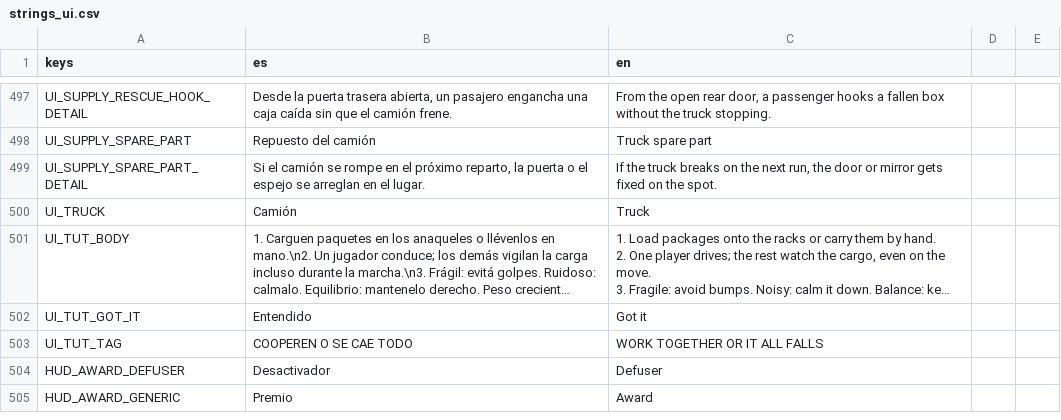
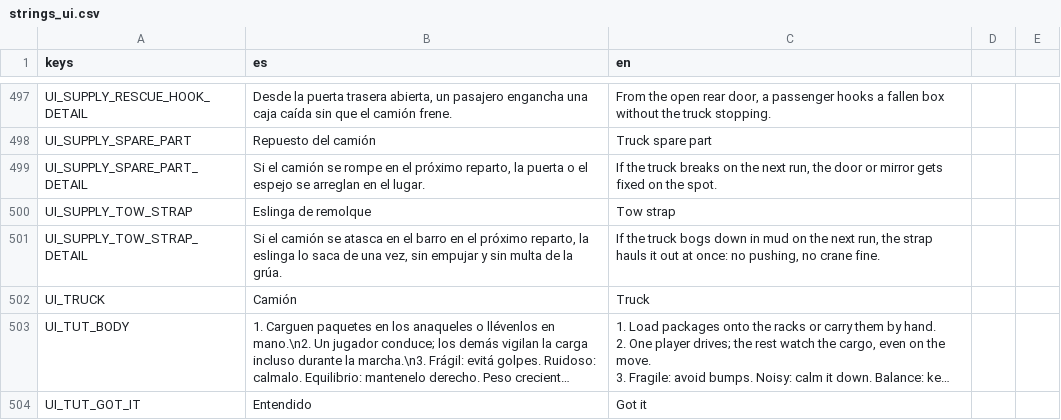
Before and after one commit to Delestal94/Prometeus, a CSV file: do-not-drop/translations/strings_ui.csv, drawn as a sheet; only a part is shown, gaps mark what is left out; the shorter side is filled out with more unchanged rows; long unchanged cells end in …; the diff names each change by its address in the sheet, - before the commit and + after, or states it on an @@ line.

```diff
--- a/do-not-drop/translations/strings_ui.csv
+++ b/do-not-drop/translations/strings_ui.csv
+row 500: UI_SUPPLY_TOW_STRAP | Eslinga de remolque | Tow strap
+row 501: UI_SUPPLY_TOW_STRAP_DETAIL | Si el camión se atasca en el barro en el próximo reparto, la eslinga lo saca de una vez, sin empujar y sin multa de la grúa. | If the truck bogs down in mud on the next run, the strap hauls it out at once: no pushing, no crane fine.
```
Also changed, not shown: do-not-drop/translations/strings_world.csv, 37 other files.
